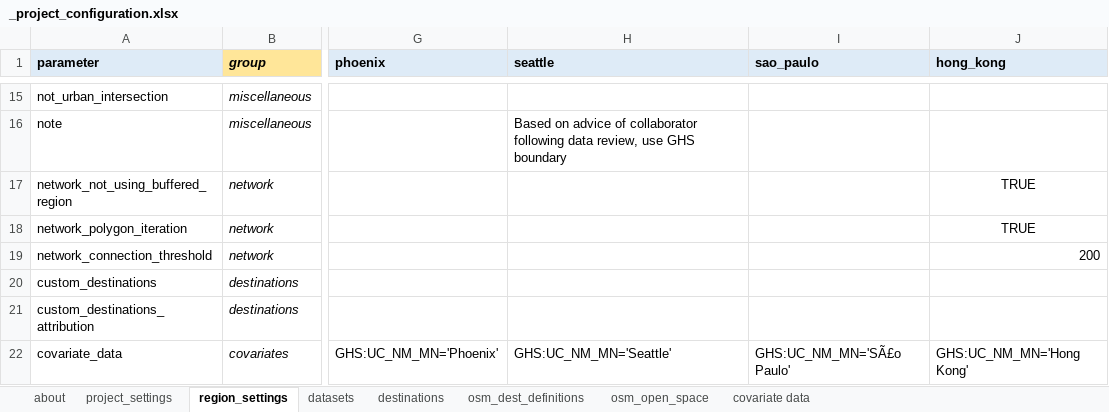
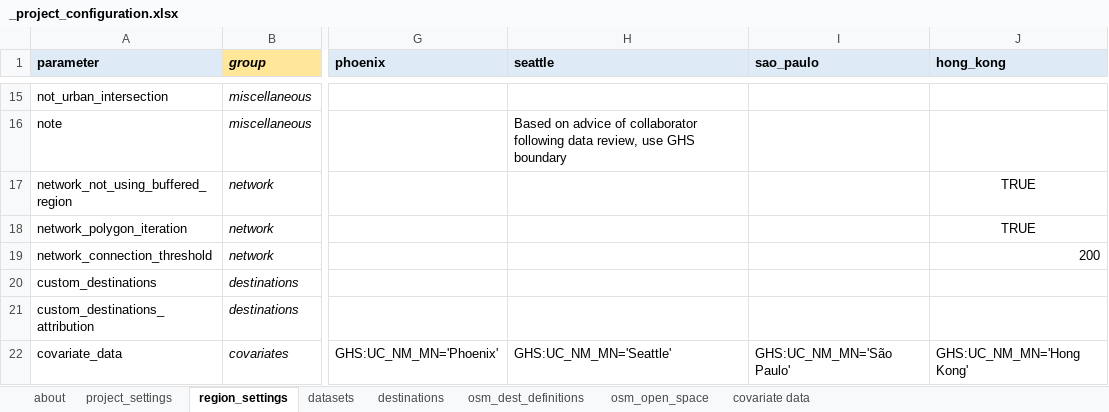
Before and after one commit to healthysustainablecities/global-indicators, an Excel workbook: process/pre_process/_project_configuration.xlsx, sheet region_settings, drawn as a sheet; only a part is shown, gaps mark what is left out; values as stored, in another font and other column widths than the file's, no borders; the diff names each change by its address in the sheet, - before the commit and + after, or states it on an @@ line.

Commit message:
corrected unicode name of Sao Paulo for linkage with GHS urban layer covariates (ie. São Paulo)

```diff
--- a/process/pre_process/_project_configuration.xlsx (sheet region_settings)
+++ b/process/pre_process/_project_configuration.xlsx (sheet region_settings)
-I22 (sao_paulo): GHS:UC_NM_MN='SÃ£o Paulo'
+I22 (sao_paulo): GHS:UC_NM_MN='São Paulo'
```
